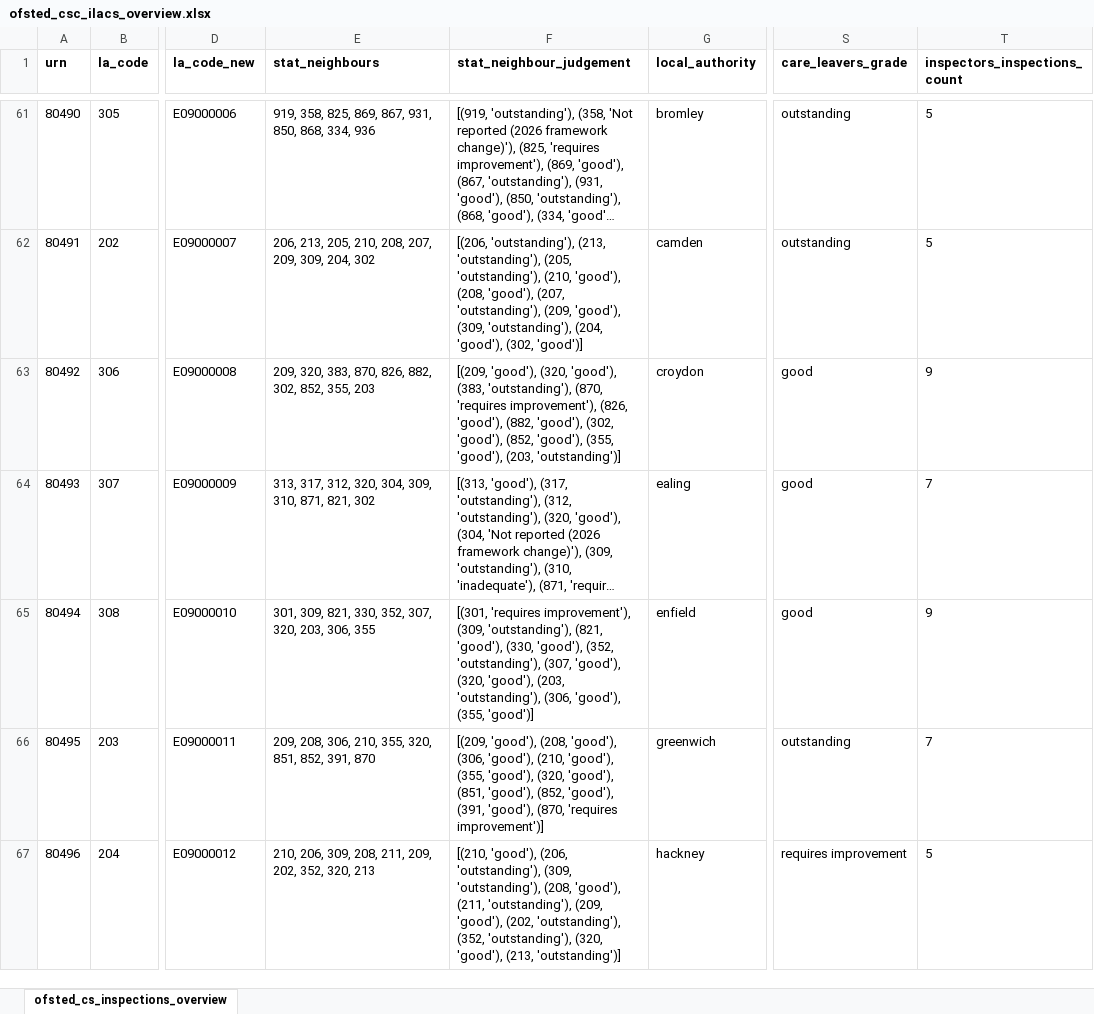
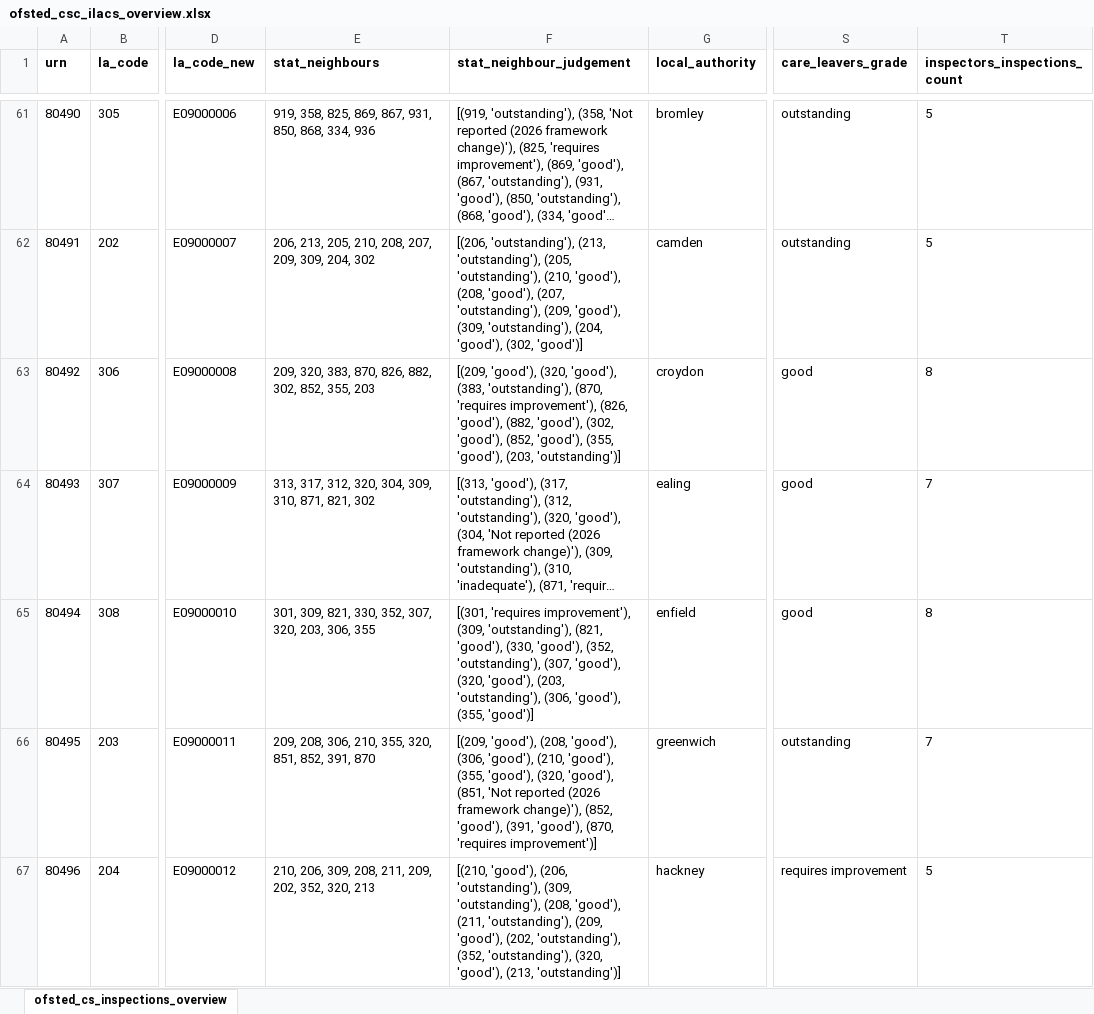
Before and after one commit to JT-39/ofsted-ilacs-scrape-tool, an Excel workbook: ofsted_csc_ilacs_overview.xlsx, sheet ofsted_cs_inspections_overview, drawn as a sheet; only a part is shown, gaps mark what is left out; long unchanged cells end in …; values as stored, in another font and other column widths than the file's, no borders; the diff covers the shown part only; the diff names each change by its address in the sheet, - before the commit and + after, or states it on an @@ line.

```diff
--- a/ofsted_csc_ilacs_overview.xlsx (sheet ofsted_cs_inspections_overview)
+++ b/ofsted_csc_ilacs_overview.xlsx (sheet ofsted_cs_inspections_overview)
-T63 (inspectors_inspections_count): 9
+T63 (inspectors_inspections_count): 8
-T65 (inspectors_inspections_count): 9
+T65 (inspectors_inspections_count): 8
-F66 (stat_neighbour_judgement): …'good'), (851, 'good'), (852, 'good'),…
+F66 (stat_neighbour_judgement): …'good'), (851, 'Not reported (2026 framework change)'), (852, 'good'),…
```
Also changed, not shown: 25 edited cells elsewhere in this sheet, 2 other files.
